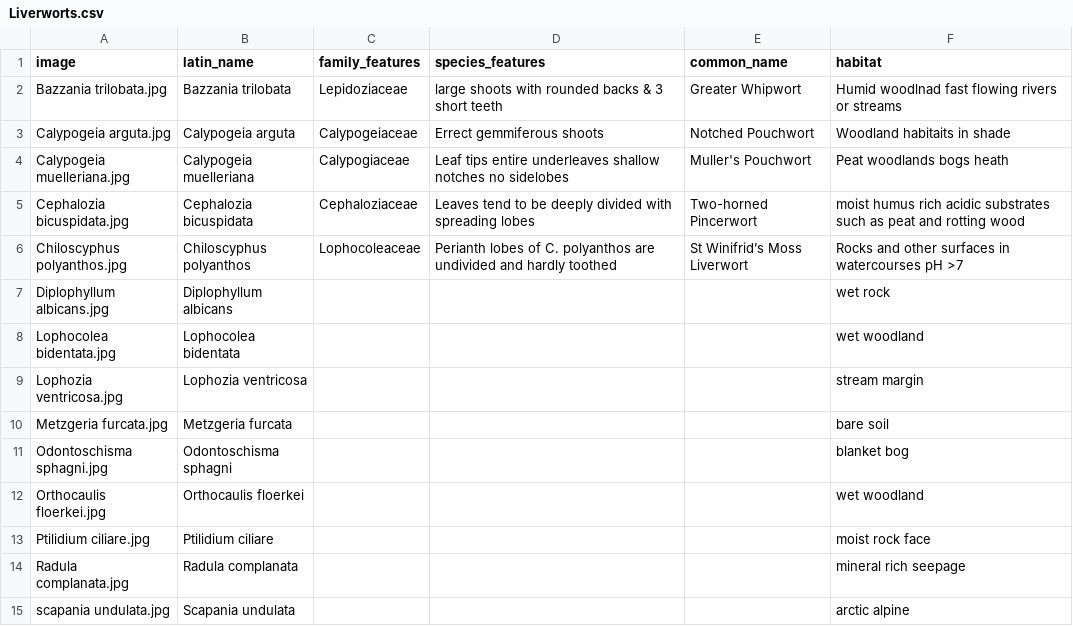
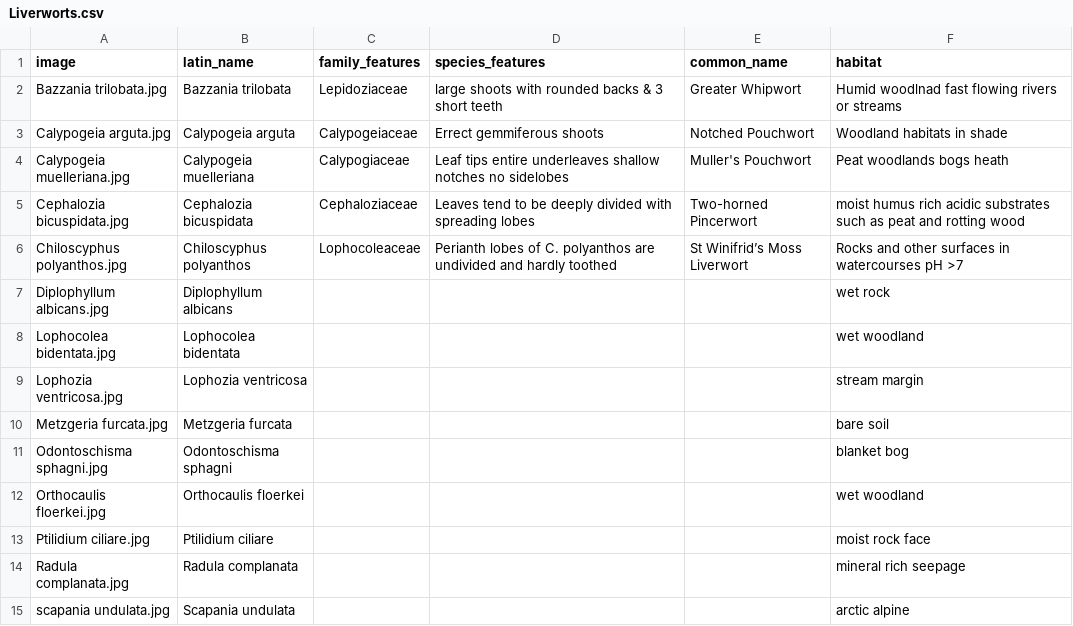
Before and after one commit to richfriendgit/liverworts-v1, a CSV file: Liverworts.csv, drawn as a sheet.

Commit message:
Update Liverworts.csv

```diff
--- a/Liverworts.csv
+++ b/Liverworts.csv
@@ -2,3 +2,3 @@ image,latin_name,family_features,species_features,common_name,habitat
 Bazzania trilobata.jpg,Bazzania trilobata,Lepidoziaceae,large shoots with rounded backs & 3 short teeth, Greater Whipwort,Humid woodlnad fast flowing rivers or streams
-Calypogeia arguta.jpg,Calypogeia arguta,Calypogeiaceae,Errect gemmiferous shoots,Notched Pouchwort,Woodland habitaits in shade
+Calypogeia arguta.jpg,Calypogeia arguta,Calypogeiaceae,Errect gemmiferous shoots,Notched Pouchwort,Woodland habitats in shade
 Calypogeia muelleriana.jpg,Calypogeia muelleriana,Calypogiaceae,Leaf tips entire underleaves shallow notches no sidelobes,Muller's Pouchwort,Peat woodlands bogs heath
```
